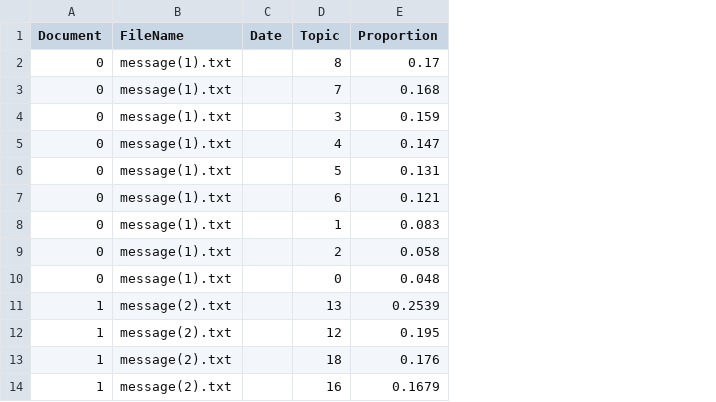
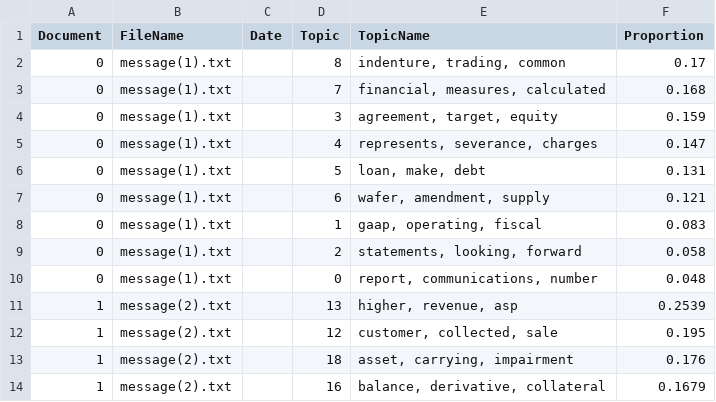
Before and after one commit to rrithik/Natural-Language-Processing-of-Financial-Disclosures, a CSV file: Bert Summarization/topic_proportions.csv, drawn as a sheet; only a part is shown; the diff names each change by its address in the sheet, - before the commit and + after, or states it on an @@ line.

Commit message:
added topic name column

```diff
--- a/Bert Summarization/topic_proportions.csv
+++ b/Bert Summarization/topic_proportions.csv
+column E (TopicName), rows 2-14: indenture, trading, common | financial, measures, calculated | agreement, target, equity | represents, severance, charges | loan, make, debt | wafer, amendment, supply | gaap, operating, fiscal | statements, looking, forward | report, communications, number | higher, revenue, asp | customer, collected, sale | asset, carrying, impairment | balance, derivative, collateral
```
Also changed, not shown: Bert Summarization/categorized_documents.csv, 1 other file.
